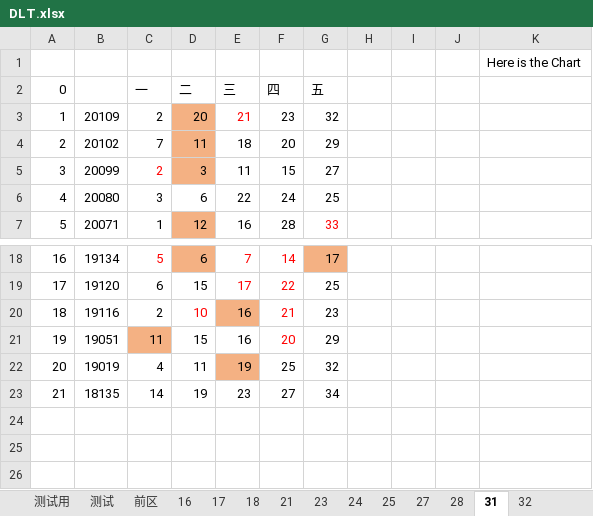
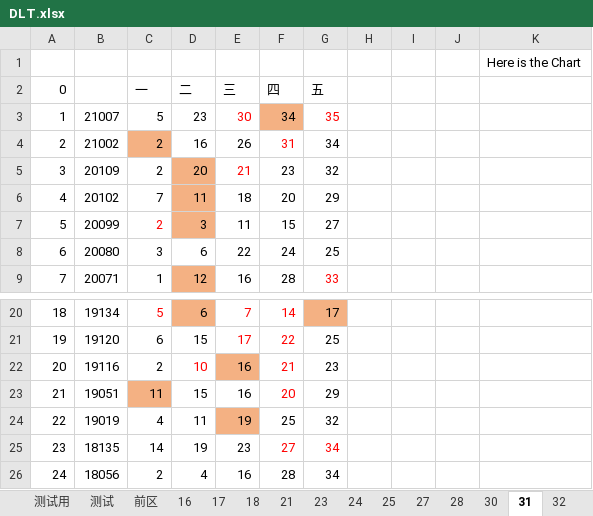
Before and after one commit to shahainloong/mylib, an Excel workbook: StrayJava/docs/DLT.xlsx, sheet 31, drawn as a sheet; only a part is shown, gaps mark what is left out; values as stored, in another font and other column widths than the file's, no borders; charts and pictures not drawn; addresses are those after the commit; the diff names each change by its address in the sheet, - before the commit and + after, or states it on an @@ line.

```diff
--- a/StrayJava/docs/DLT.xlsx (sheet 31)
+++ b/StrayJava/docs/DLT.xlsx (sheet 31)
+sheet tab: 30
+row 3: 1 | 21007 | 5 | 23 | 30 | 34 | 35
+row 4: 2 | 21002 | 2 | 16 | 26 | 31 | 34
@@ column A (0) renumbered between rows 5 and 25 @@
-F25:G25 text colour: black
+F25:G25 text colour: #FF0000
+row 26: 24 | 18056 | 2 | 4 | 16 | 28 | 34
```
Also changed, not shown: sheet 后区, sheet 测试, sheet 前区, sheet 28, sheet 32, sheet 17, 7 more sheets, other sheet tabs, hidden cells, charts or pictures.
